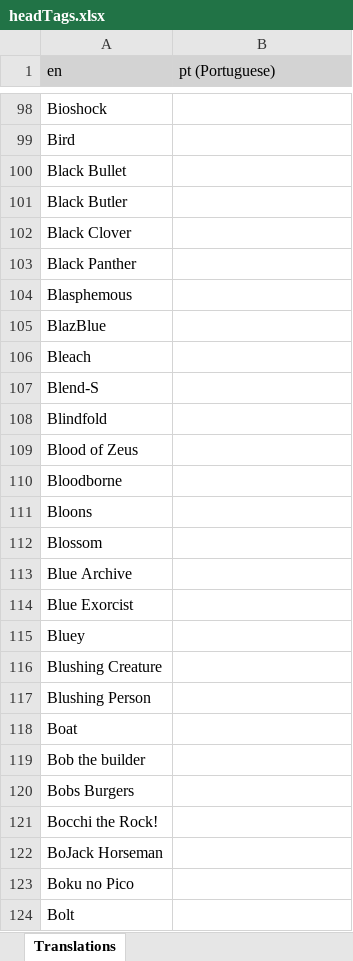
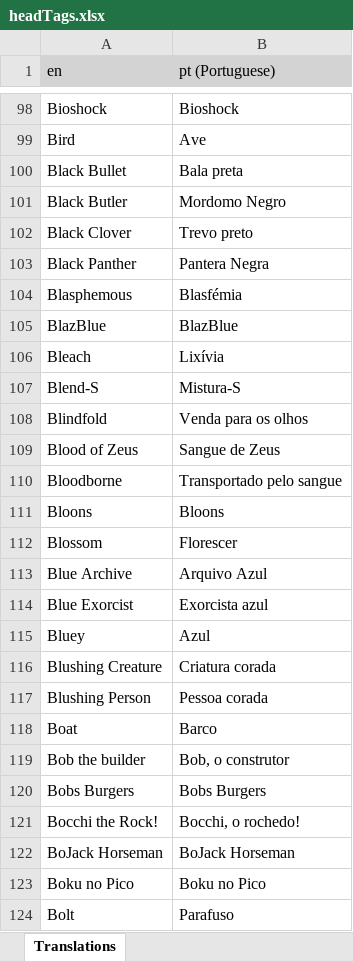
Before and after one commit to LordRazen/mchv2-translations-plugin, an Excel workbook: lang/pt/headTags.xlsx, sheet Translations, drawn as a sheet; only a part is shown, gaps mark what is left out; values as stored, in another font and other column widths than the file's, no borders; the diff covers the shown part only; the diff names each change by its address in the sheet, - before the commit and + after, or states it on an @@ line.

Commit message:
Update Translations

```diff
--- a/lang/pt/headTags.xlsx (sheet Translations)
+++ b/lang/pt/headTags.xlsx (sheet Translations)
-B98 (pt (Portuguese)): (empty)
+B98 (pt (Portuguese)): Bioshock
-B99 (pt (Portuguese)): (empty)
+B99 (pt (Portuguese)): Ave
-B100 (pt (Portuguese)): (empty)
+B100 (pt (Portuguese)): Bala preta
-B101 (pt (Portuguese)): (empty)
+B101 (pt (Portuguese)): Mordomo Negro
-B102 (pt (Portuguese)): (empty)
+B102 (pt (Portuguese)): Trevo preto
-B103 (pt (Portuguese)): (empty)
+B103 (pt (Portuguese)): Pantera Negra
-B104 (pt (Portuguese)): (empty)
+B104 (pt (Portuguese)): Blasfémia
-B105 (pt (Portuguese)): (empty)
+B105 (pt (Portuguese)): BlazBlue
-B106 (pt (Portuguese)): (empty)
+B106 (pt (Portuguese)): Lixívia
-B107 (pt (Portuguese)): (empty)
+B107 (pt (Portuguese)): Mistura-S
-B108 (pt (Portuguese)): (empty)
+B108 (pt (Portuguese)): Venda para os olhos
-B109 (pt (Portuguese)): (empty)
+B109 (pt (Portuguese)): Sangue de Zeus
-B110 (pt (Portuguese)): (empty)
+B110 (pt (Portuguese)): Transportado pelo sangue
-B111 (pt (Portuguese)): (empty)
+B111 (pt (Portuguese)): Bloons
-B112 (pt (Portuguese)): (empty)
+B112 (pt (Portuguese)): Florescer
-B113 (pt (Portuguese)): (empty)
+B113 (pt (Portuguese)): Arquivo Azul
-B114 (pt (Portuguese)): (empty)
+B114 (pt (Portuguese)): Exorcista azul
-B115 (pt (Portuguese)): (empty)
+B115 (pt (Portuguese)): Azul
-B116 (pt (Portuguese)): (empty)
+B116 (pt (Portuguese)): Criatura corada
-B117 (pt (Portuguese)): (empty)
+B117 (pt (Portuguese)): Pessoa corada
-B118 (pt (Portuguese)): (empty)
+B118 (pt (Portuguese)): Barco
-B119 (pt (Portuguese)): (empty)
+B119 (pt (Portuguese)): Bob, o construtor
-B120 (pt (Portuguese)): (empty)
+B120 (pt (Portuguese)): Bobs Burgers
-B121 (pt (Portuguese)): (empty)
+B121 (pt (Portuguese)): Bocchi, o rochedo!
-B122 (pt (Portuguese)): (empty)
+B122 (pt (Portuguese)): BoJack Horseman
-B123 (pt (Portuguese)): (empty)
+B123 (pt (Portuguese)): Boku no Pico
-B124 (pt (Portuguese)): (empty)
+B124 (pt (Portuguese)): Parafuso
```
Also changed, not shown: 1099 edited cells elsewhere in this sheet, 2 other files.
